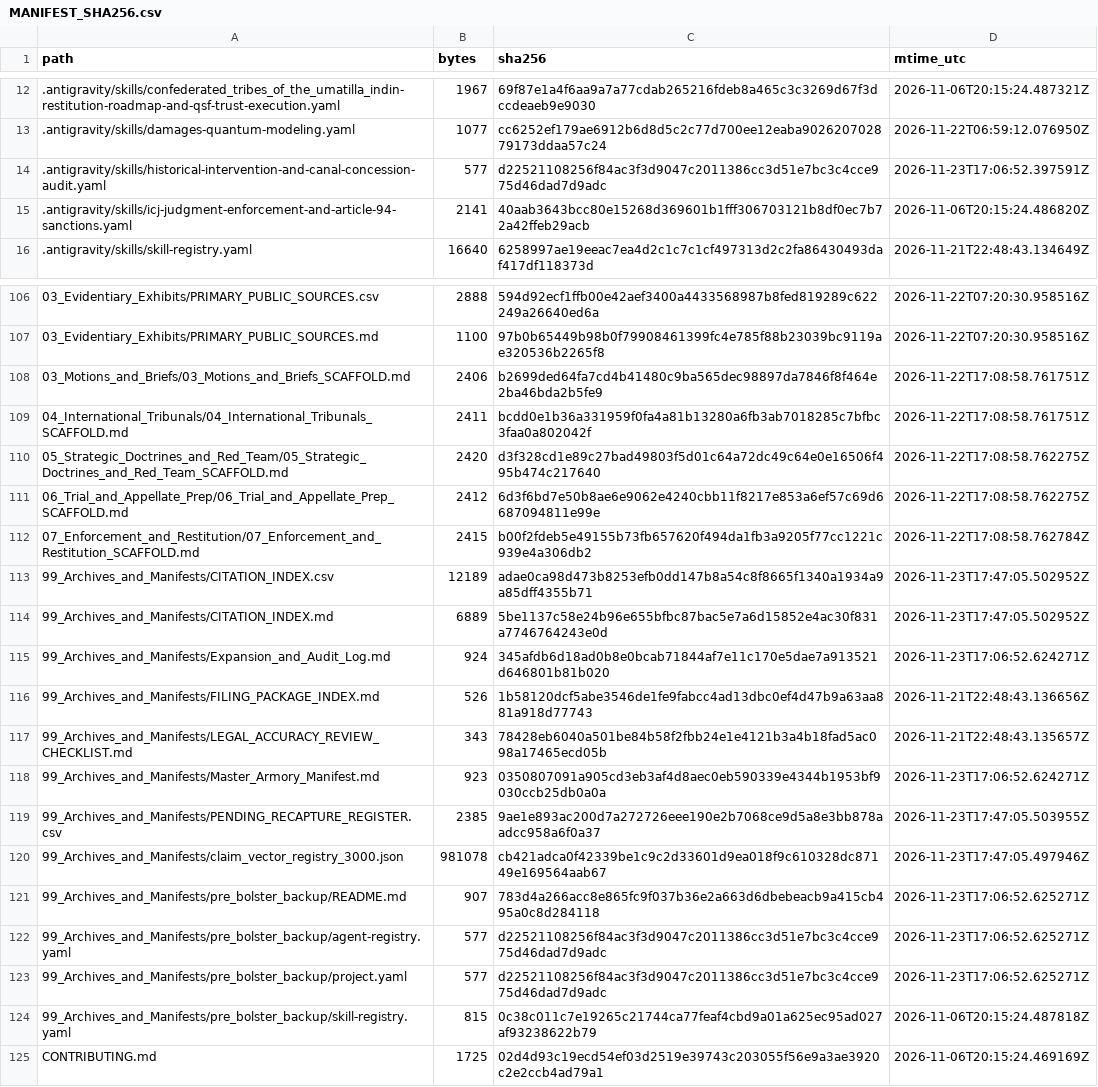
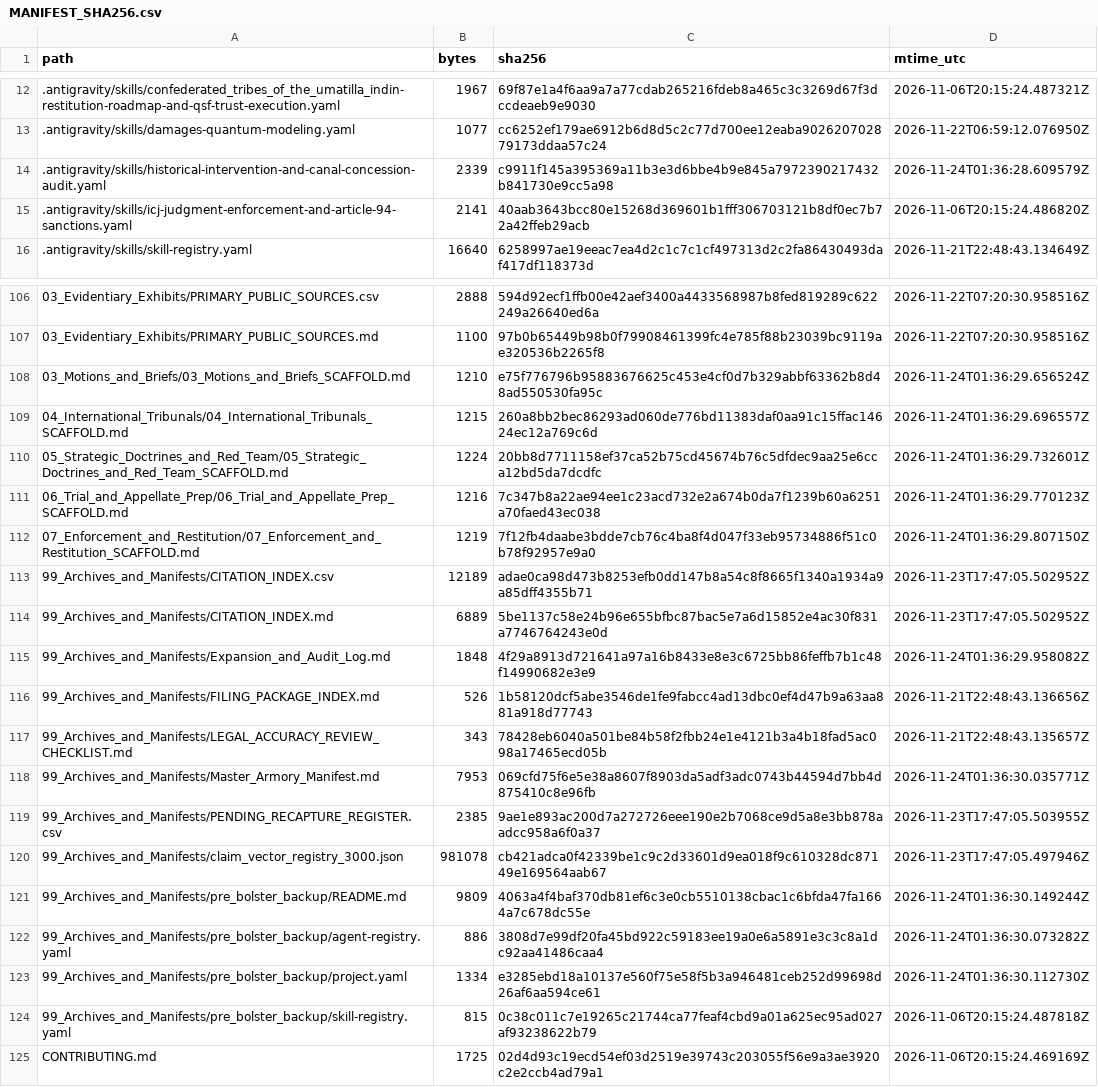
Before and after one commit to GlobalRestitutionAlliance/turtle-island-us-or-confederated-tribes-of-the-umatilla-indi-master-litigation, a CSV file: 99_Archives_and_Manifests/MANIFEST_SHA256.csv, drawn as a sheet; only a part is shown, gaps mark what is left out; the diff covers the shown part only.

Commit message:
REVERTED DUE TO UNPROMPTED MASS J3WFICATED DATA CORRUPTION BY COMPROMISED BIASED LLM/ARTIFICIAL INTELLIGENCE MODELS

```diff
--- a/99_Archives_and_Manifests/MANIFEST_SHA256.csv
+++ b/99_Archives_and_Manifests/MANIFEST_SHA256.csv
@@ -13,3 +13,3 @@ path,bytes,sha256,mtime_utc
 .antigravity/skills/damages-quantum-modeling.yaml,1077,cc6252ef179ae6912b6d8d5c2c77d700ee12eaba902620702879173ddaa57c24,2026-11-22T06:59:12.076950Z
-.antigravity/skills/historical-intervention-and-canal-concession-audit.yaml,577,d22521108256f84ac3f3d9047c2011386cc3d51e7bc3c4cce975d46dad7d9adc,2026-11-23T17:06:52.397591Z
+.antigravity/skills/historical-intervention-and-canal-concession-audit.yaml,2339,c9911f145a395369a11b3e3d6bbe4b9e845a7972390217432b841730e9cc5a98,2026-11-24T01:36:28.609579Z
 .antigravity/skills/icj-judgment-enforcement-and-article-94-sanctions.yaml,2141,40aab3643bcc80e15268d369601b1fff306703121b8df0ec7b72a42ffeb29acb,2026-11-06T20:15:24.486820Z
@@ -107,18 +107,18 @@ path,bytes,sha256,mtime_utc
 03_Evidentiary_Exhibits/PRIMARY_PUBLIC_SOURCES.md,1100,97b0b65449b98b0f79908461399fc4e785f88b23039bc9119ae320536b2265f8,2026-11-22T07:20:30.958516Z
-03_Motions_and_Briefs/03_Motions_and_Briefs_SCAFFOLD.md,2406,b2699ded64fa7cd4b41480c9ba565dec98897da7846f8f464e2ba46bda2b5fe9,2026-11-22T17:08:58.761751Z
-04_International_Tribunals/04_International_Tribunals_SCAFFOLD.md,2411,bcdd0e1b36a331959f0fa4a81b13280a6fb3ab7018285c7bfbc3faa0a802042f,2026-11-22T17:08:58.761751Z
-05_Strategic_Doctrines_and_Red_Team/05_Strategic_Doctrines_and_Red_Team_SCAFFOLD.md,2420,d3f328cd1e89c27bad49803f5d01c64a72dc49c64e0e16506f495b474c217640,2026-11-22T17:08:58.762275Z
-06_Trial_and_Appellate_Prep/06_Trial_and_Appellate_Prep_SCAFFOLD.md,2412,6d3f6bd7e50b8ae6e9062e4240cbb11f8217e853a6ef57c69d6687094811e99e,2026-11-22T17:08:58.762275Z
-07_Enforcement_and_Restitution/07_Enforcement_and_Restitution_SCAFFOLD.md,2415,b00f2fdeb5e49155b73fb657620f494da1fb3a9205f77cc1221c939e4a306db2,2026-11-22T17:08:58.762784Z
+03_Motions_and_Briefs/03_Motions_and_Briefs_SCAFFOLD.md,1210,e75f776796b95883676625c453e4cf0d7b329abbf63362b8d48ad550530fa95c,2026-11-24T01:36:29.656524Z
+04_International_Tribunals/04_International_Tribunals_SCAFFOLD.md,1215,260a8bb2bec86293ad060de776bd11383daf0aa91c15ffac14624ec12a769c6d,2026-11-24T01:36:29.696557Z
+05_Strategic_Doctrines_and_Red_Team/05_Strategic_Doctrines_and_Red_Team_SCAFFOLD.md,1224,20bb8d7711158ef37ca52b75cd45674b76c5dfdec9aa25e6cca12bd5da7dcdfc,2026-11-24T01:36:29.732601Z
+06_Trial_and_Appellate_Prep/06_Trial_and_Appellate_Prep_SCAFFOLD.md,1216,7c347b8a22ae94ee1c23acd732e2a674b0da7f1239b60a6251a70faed43ec038,2026-11-24T01:36:29.770123Z
+07_Enforcement_and_Restitution/07_Enforcement_and_Restitution_SCAFFOLD.md,1219,7f12fb4daabe3bdde7cb76c4ba8f4d047f33eb95734886f51c0b78f92957e9a0,2026-11-24T01:36:29.807150Z
 99_Archives_and_Manifests/CITATION_INDEX.csv,12189,adae0ca98d473b8253efb0dd147b8a54c8f8665f1340a1934a9a85dff4355b71,2026-11-23T17:47:05.502952Z
 99_Archives_and_Manifests/CITATION_INDEX.md,6889,5be1137c58e24b96e655bfbc87bac5e7a6d15852e4ac30f831a7746764243e0d,2026-11-23T17:47:05.502952Z
-99_Archives_and_Manifests/Expansion_and_Audit_Log.md,924,345afdb6d18ad0b8e0bcab71844af7e11c170e5dae7a913521d646801b81b020,2026-11-23T17:06:52.624271Z
+99_Archives_and_Manifests/Expansion_and_Audit_Log.md,1848,4f29a8913d721641a97a16b8433e8e3c6725bb86feffb7b1c48f14990682e3e9,2026-11-24T01:36:29.958082Z
 99_Archives_and_Manifests/FILING_PACKAGE_INDEX.md,526,1b58120dcf5abe3546de1fe9fabcc4ad13dbc0ef4d47b9a63aa881a918d77743,2026-11-21T22:48:43.136656Z
 99_Archives_and_Manifests/LEGAL_ACCURACY_REVIEW_CHECKLIST.md,343,78428eb6040a501be84b58f2fbb24e1e4121b3a4b18fad5ac098a17465ecd05b,2026-11-21T22:48:43.135657Z
-99_Archives_and_Manifests/Master_Armory_Manifest.md,923,0350807091a905cd3eb3af4d8aec0eb590339e4344b1953bf9030ccb25db0a0a,2026-11-23T17:06:52.624271Z
+99_Archives_and_Manifests/Master_Armory_Manifest.md,7953,069cfd75f6e5e38a8607f8903da5adf3adc0743b44594d7bb4d875410c8e96fb,2026-11-24T01:36:30.035771Z
 99_Archives_and_Manifests/PENDING_RECAPTURE_REGISTER.csv,2385,9ae1e893ac200d7a272726eee190e2b7068ce9d5a8e3bb878aadcc958a6f0a37,2026-11-23T17:47:05.503955Z
 99_Archives_and_Manifests/claim_vector_registry_3000.json,981078,cb421adca0f42339be1c9c2d33601d9ea018f9c610328dc87149e169564aab67,2026-11-23T17:47:05.497946Z
-99_Archives_and_Manifests/pre_bolster_backup/README.md,907,783d4a266acc8e865fc9f037b36e2a663d6dbebeacb9a415cb495a0c8d284118,2026-11-23T17:06:52.625271Z
-99_Archives_and_Manifests/pre_bolster_backup/agent-registry.yaml,577,d22521108256f84ac3f3d9047c2011386cc3d51e7bc3c4cce975d46dad7d9adc,2026-11-23T17:06:52.625271Z
-99_Archives_and_Manifests/pre_bolster_backup/project.yaml,577,d22521108256f84ac3f3d9047c2011386cc3d51e7bc3c4cce975d46dad7d9adc,2026-11-23T17:06:52.625271Z
+99_Archives_and_Manifests/pre_bolster_backup/README.md,9809,4063a4f4baf370db81ef6c3e0cb5510138cbac1c6bfda47fa1664a7c678dc55e,2026-11-24T01:36:30.149244Z
+99_Archives_and_Manifests/pre_bolster_backup/agent-registry.yaml,886,3808d7e99df20fa45bd922c59183ee19a0e6a5891e3c3c8a1dc92aa41486caa4,2026-11-24T01:36:30.073282Z
+99_Archives_and_Manifests/pre_bolster_backup/project.yaml,1334,e3285ebd18a10137e560f75e58f5b3a946481ceb252d99698d26af6aa594ce61,2026-11-24T01:36:30.112730Z
 99_Archives_and_Manifests/pre_bolster_backup/skill-registry.yaml,815,0c38c011c7e19265c21744ca77feaf4cbd9a01a625ec95ad027af93238622b79,2026-11-06T20:15:24.487818Z
```
Also changed, not shown: 77 edited cells elsewhere in this file, 37 other files.
